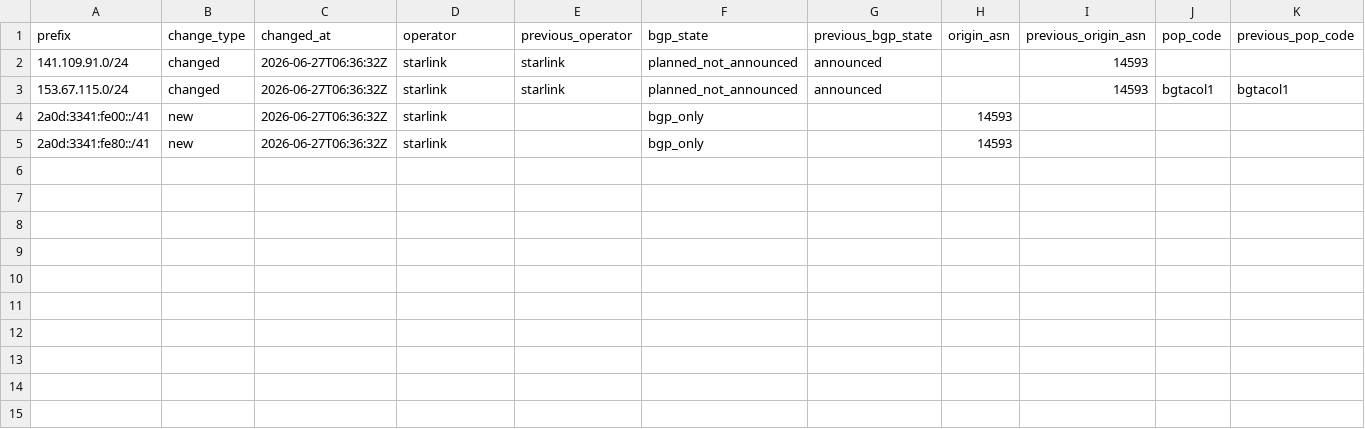
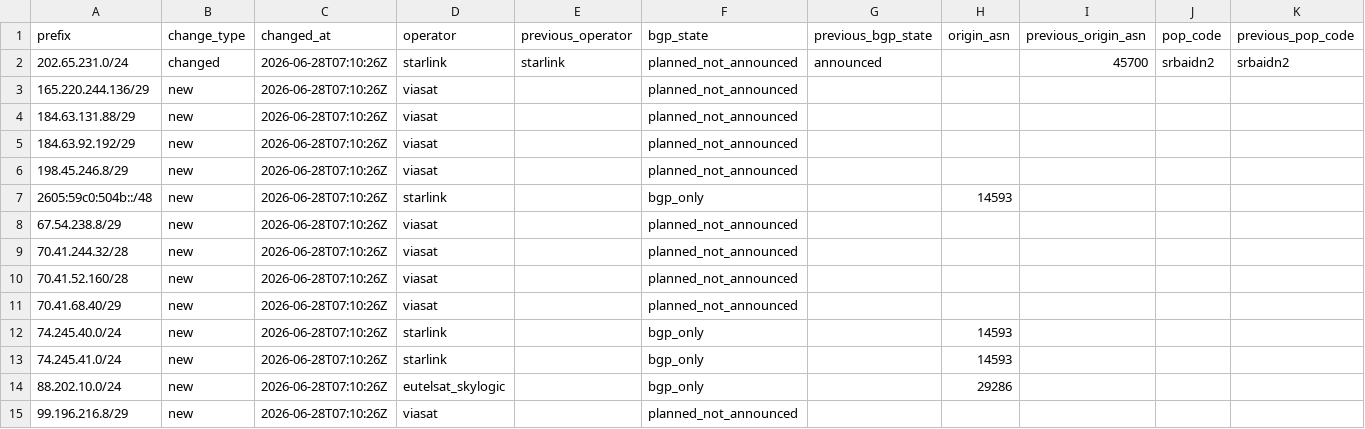
Before and after one commit to ipanalytics/Sat-geoip, a CSV file: outputs/prefix-changes.csv, drawn as a sheet; only a part is shown; removed rows and columns are numbered as before the commit, all else as after; rows hold the shown columns only; the diff names each change by its address in the sheet, - before the commit and + after, or states it on an @@ line.

```diff
--- a/outputs/prefix-changes.csv
+++ b/outputs/prefix-changes.csv
-row 2: 141.109.91.0/24 | changed | 2026-06-27T06:36:32Z | starlink | starlink | planned_not_announced | announced |  | 14593
-row 3: 153.67.115.0/24 | changed | 2026-06-27T06:36:32Z | starlink | starlink | planned_not_announced | announced |  | 14593 | bgtacol1 | bgtacol1
+row 2: 202.65.231.0/24 | changed | 2026-06-28T07:10:26Z | starlink | starlink | planned_not_announced | announced |  | 45700 | srbaidn2 | srbaidn2
+row 3: 165.220.244.136/29 | new | 2026-06-28T07:10:26Z | viasat |  | planned_not_announced
+row 4: 184.63.131.88/29 | new | 2026-06-28T07:10:26Z | viasat |  | planned_not_announced
+row 5: 184.63.92.192/29 | new | 2026-06-28T07:10:26Z | viasat |  | planned_not_announced
+row 6: 198.45.246.8/29 | new | 2026-06-28T07:10:26Z | viasat |  | planned_not_announced
-A7 (prefix): 2a0d:3341:fe00::/41
+A7 (prefix): 2605:59c0:504b::/48
-C7 (changed_at): 2026-06-27T06:36:32Z
+C7 (changed_at): 2026-06-28T07:10:26Z
+row 8: 67.54.238.8/29 | new | 2026-06-28T07:10:26Z | viasat |  | planned_not_announced
+row 9: 70.41.244.32/28 | new | 2026-06-28T07:10:26Z | viasat |  | planned_not_announced
+row 10: 70.41.52.160/28 | new | 2026-06-28T07:10:26Z | viasat |  | planned_not_announced
+row 11: 70.41.68.40/29 | new | 2026-06-28T07:10:26Z | viasat |  | planned_not_announced
-A12 (prefix): 2a0d:3341:fe80::/41
+A12 (prefix): 74.245.40.0/24
-C12 (changed_at): 2026-06-27T06:36:32Z
+C12 (changed_at): 2026-06-28T07:10:26Z
+row 13: 74.245.41.0/24 | new | 2026-06-28T07:10:26Z | starlink |  | bgp_only |  | 14593
+row 14: 88.202.10.0/24 | new | 2026-06-28T07:10:26Z | eutelsat_skylogic |  | bgp_only |  | 29286
+row 15: 99.196.216.8/29 | new | 2026-06-28T07:10:26Z | viasat |  | planned_not_announced
```
Also changed, not shown: outputs/starlink-geoip-vs-bgp.csv, 9 other files.
